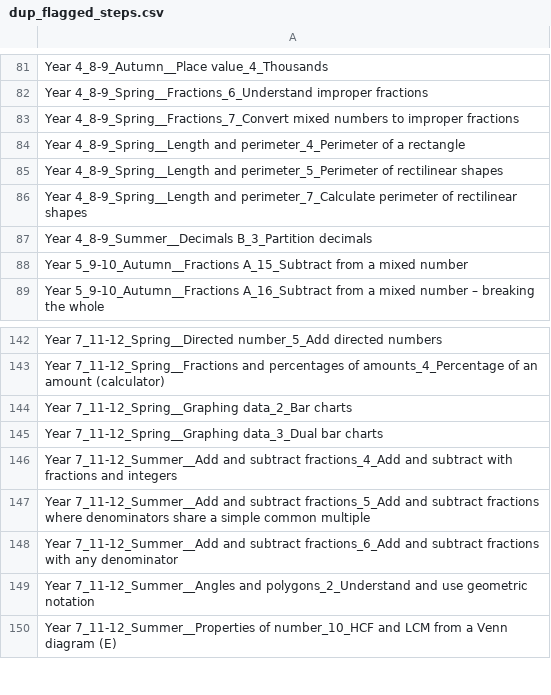
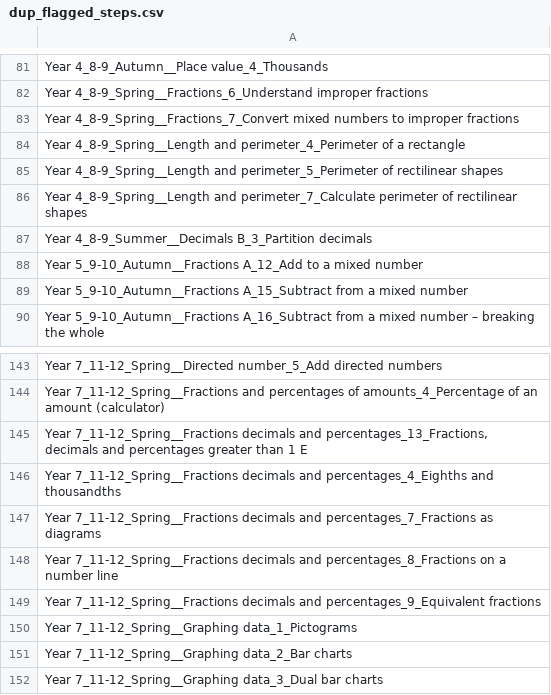
Before and after one commit to johnbrown-png/flipper-lite, a CSV file: qa/dup_flagged_steps.csv, drawn as a sheet; only a part is shown, gaps mark what is left out; the shorter side is filled out with more unchanged rows.

```diff
--- a/qa/dup_flagged_steps.csv
+++ b/qa/dup_flagged_steps.csv
@@ -87,2 +87,3 @@ Year 4_8-9_Spring__Length and perimeter_7_Calculate perimeter of rectilinear sha
 Year 4_8-9_Summer__Decimals B_3_Partition decimals
+Year 5_9-10_Autumn__Fractions A_12_Add to a mixed number
 Year 5_9-10_Autumn__Fractions A_15_Subtract from a mixed number
@@ -143,2 +144,8 @@ Year 7_11-12_Spring__Directed number_5_Add directed numbers
 Year 7_11-12_Spring__Fractions and percentages of amounts_4_Percentage of an amount (calculator)
+"Year 7_11-12_Spring__Fractions decimals and percentages_13_Fractions, decimals and percentages greater than 1 E"
+Year 7_11-12_Spring__Fractions decimals and percentages_4_Eighths and thousandths
+Year 7_11-12_Spring__Fractions decimals and percentages_7_Fractions as diagrams
+Year 7_11-12_Spring__Fractions decimals and percentages_8_Fractions on a number line
+Year 7_11-12_Spring__Fractions decimals and percentages_9_Equivalent fractions
+Year 7_11-12_Spring__Graphing data_1_Pictograms
 Year 7_11-12_Spring__Graphing data_2_Bar charts
```
Also changed, not shown: qa/ss_desc_validated_overrides.csv, qa/step_video_knockouts.csv, 9 other files.
